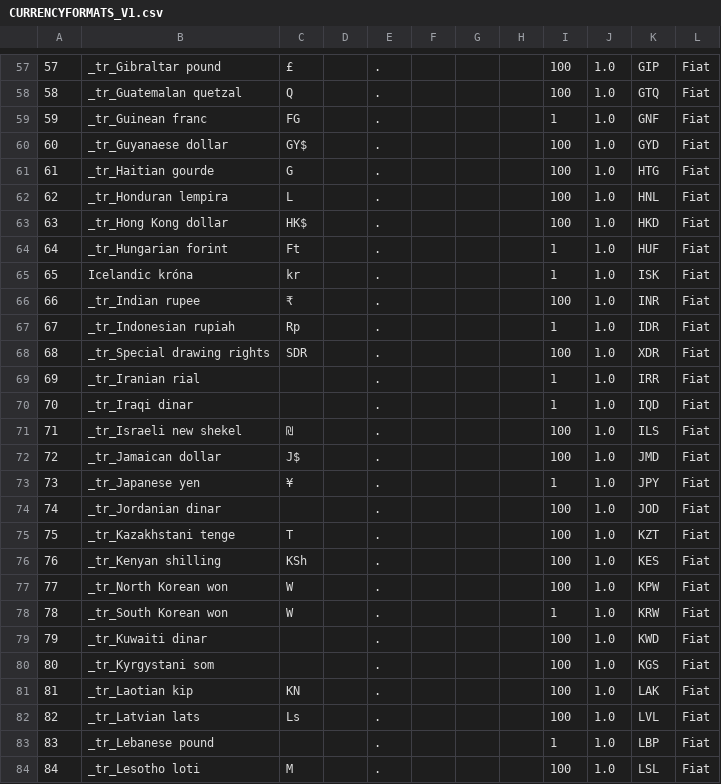
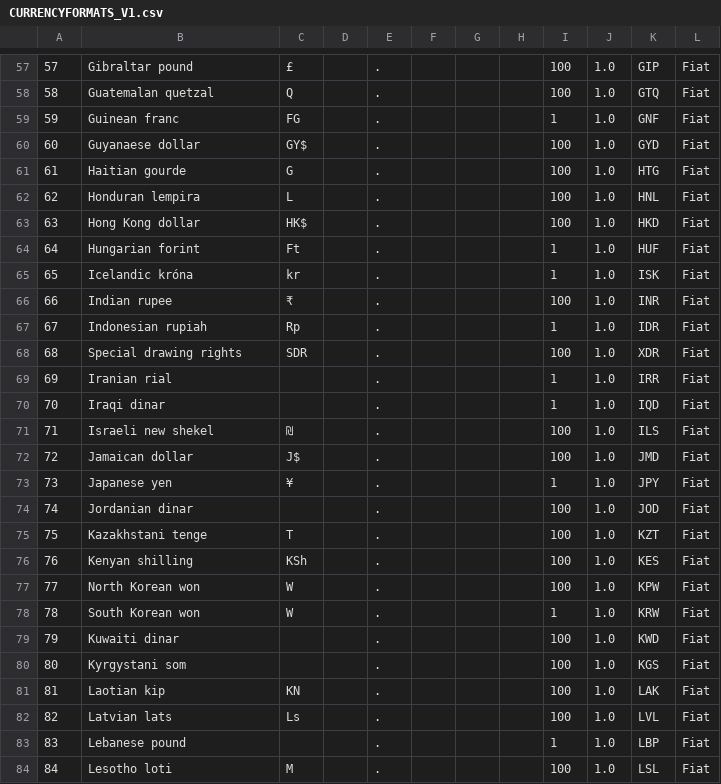
Before and after one commit to seyone22/Expense_Tracker, a CSV file: app/src/main/assets/prepopulate/CURRENCYFORMATS_V1.csv, drawn as a sheet; only a part is shown, gaps mark what is left out; the diff covers the shown part only.

```diff
--- a/app/src/main/assets/prepopulate/CURRENCYFORMATS_V1.csv
+++ b/app/src/main/assets/prepopulate/CURRENCYFORMATS_V1.csv
@@ -57,28 +57,28 @@
-57,_tr_Gibraltar pound,£,,., ,,,100,1.0,GIP,Fiat
-58,_tr_Guatemalan quetzal,Q,,., ,,,100,1.0,GTQ,Fiat
-59,_tr_Guinean franc,FG,,., ,,,1,1.0,GNF,Fiat
-60,_tr_Guyanaese dollar,GY$,,., ,,,100,1.0,GYD,Fiat
-61,_tr_Haitian gourde,G,,., ,,,100,1.0,HTG,Fiat
-62,_tr_Honduran lempira,L,,., ,,,100,1.0,HNL,Fiat
-63,_tr_Hong Kong dollar,HK$,,., ,,,100,1.0,HKD,Fiat
-64,_tr_Hungarian forint,Ft,,., ,,,1,1.0,HUF,Fiat
+57,Gibraltar pound,£,,., ,,,100,1.0,GIP,Fiat
+58,Guatemalan quetzal,Q,,., ,,,100,1.0,GTQ,Fiat
+59,Guinean franc,FG,,., ,,,1,1.0,GNF,Fiat
+60,Guyanaese dollar,GY$,,., ,,,100,1.0,GYD,Fiat
+61,Haitian gourde,G,,., ,,,100,1.0,HTG,Fiat
+62,Honduran lempira,L,,., ,,,100,1.0,HNL,Fiat
+63,Hong Kong dollar,HK$,,., ,,,100,1.0,HKD,Fiat
+64,Hungarian forint,Ft,,., ,,,1,1.0,HUF,Fiat
 65,Icelandic króna,kr,,., ,,,1,1.0,ISK,Fiat
-66,_tr_Indian rupee,₹,,., ,,,100,1.0,INR,Fiat
-67,_tr_Indonesian rupiah,Rp,,., ,,,1,1.0,IDR,Fiat
-68,_tr_Special drawing rights,SDR,,., ,,,100,1.0,XDR,Fiat
-69,_tr_Iranian rial,,,., ,,,1,1.0,IRR,Fiat
-70,_tr_Iraqi dinar,,,., ,,,1,1.0,IQD,Fiat
-71,_tr_Israeli new shekel,₪,,., ,,,100,1.0,ILS,Fiat
-72,_tr_Jamaican dollar,J$,,., ,,,100,1.0,JMD,Fiat
-73,_tr_Japanese yen,¥,,., ,,,1,1.0,JPY,Fiat
-74,_tr_Jordanian dinar,,,., ,,,100,1.0,JOD,Fiat
-75,_tr_Kazakhstani tenge,T,,., ,,,100,1.0,KZT,Fiat
-76,_tr_Kenyan shilling,KSh,,., ,,,100,1.0,KES,Fiat
-77,_tr_North Korean won,W,,., ,,,100,1.0,KPW,Fiat
-78,_tr_South Korean won,W,,., ,,,1,1.0,KRW,Fiat
-79,_tr_Kuwaiti dinar,,,., ,,,100,1.0,KWD,Fiat
-80,_tr_Kyrgystani som,,,., ,,,100,1.0,KGS,Fiat
-81,_tr_Laotian kip,KN,,., ,,,100,1.0,LAK,Fiat
-82,_tr_Latvian lats,Ls,,., ,,,100,1.0,LVL,Fiat
-83,_tr_Lebanese pound,,,., ,,,1,1.0,LBP,Fiat
-84,_tr_Lesotho loti,M,,., ,,,100,1.0,LSL,Fiat
+66,Indian rupee,₹,,., ,,,100,1.0,INR,Fiat
+67,Indonesian rupiah,Rp,,., ,,,1,1.0,IDR,Fiat
+68,Special drawing rights,SDR,,., ,,,100,1.0,XDR,Fiat
+69,Iranian rial,,,., ,,,1,1.0,IRR,Fiat
+70,Iraqi dinar,,,., ,,,1,1.0,IQD,Fiat
+71,Israeli new shekel,₪,,., ,,,100,1.0,ILS,Fiat
+72,Jamaican dollar,J$,,., ,,,100,1.0,JMD,Fiat
+73,Japanese yen,¥,,., ,,,1,1.0,JPY,Fiat
+74,Jordanian dinar,,,., ,,,100,1.0,JOD,Fiat
+75,Kazakhstani tenge,T,,., ,,,100,1.0,KZT,Fiat
+76,Kenyan shilling,KSh,,., ,,,100,1.0,KES,Fiat
+77,North Korean won,W,,., ,,,100,1.0,KPW,Fiat
+78,South Korean won,W,,., ,,,1,1.0,KRW,Fiat
+79,Kuwaiti dinar,,,., ,,,100,1.0,KWD,Fiat
+80,Kyrgystani som,,,., ,,,100,1.0,KGS,Fiat
+81,Laotian kip,KN,,., ,,,100,1.0,LAK,Fiat
+82,Latvian lats,Ls,,., ,,,100,1.0,LVL,Fiat
+83,Lebanese pound,,,., ,,,1,1.0,LBP,Fiat
+84,Lesotho loti,M,,., ,,,100,1.0,LSL,Fiat
```
Also changed, not shown: 131 edited cells elsewhere in this file, 34 other files.
